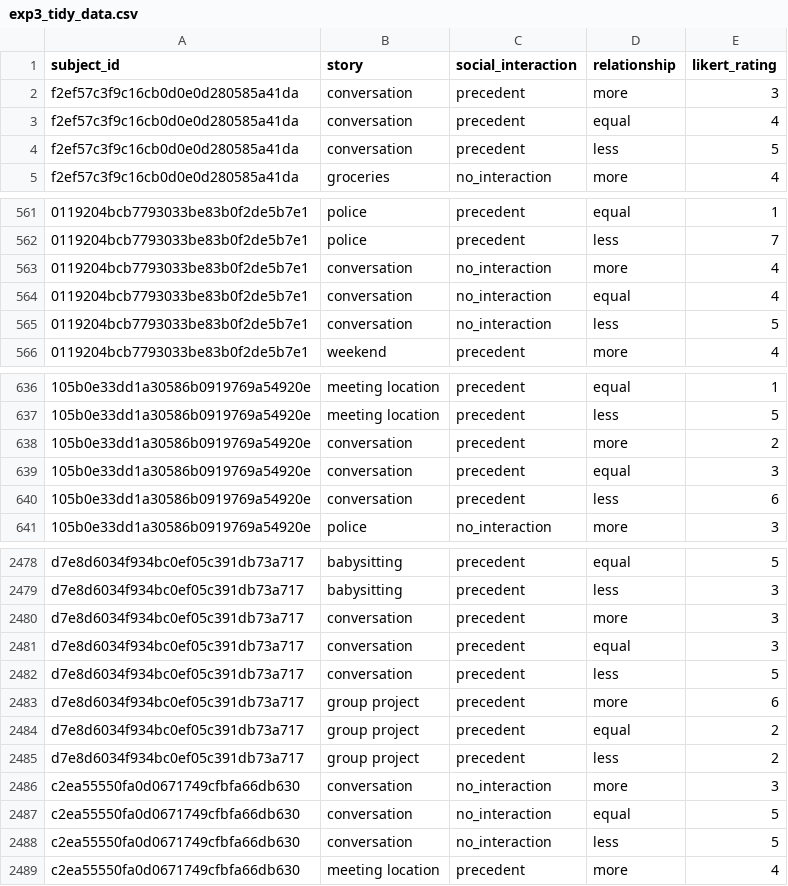
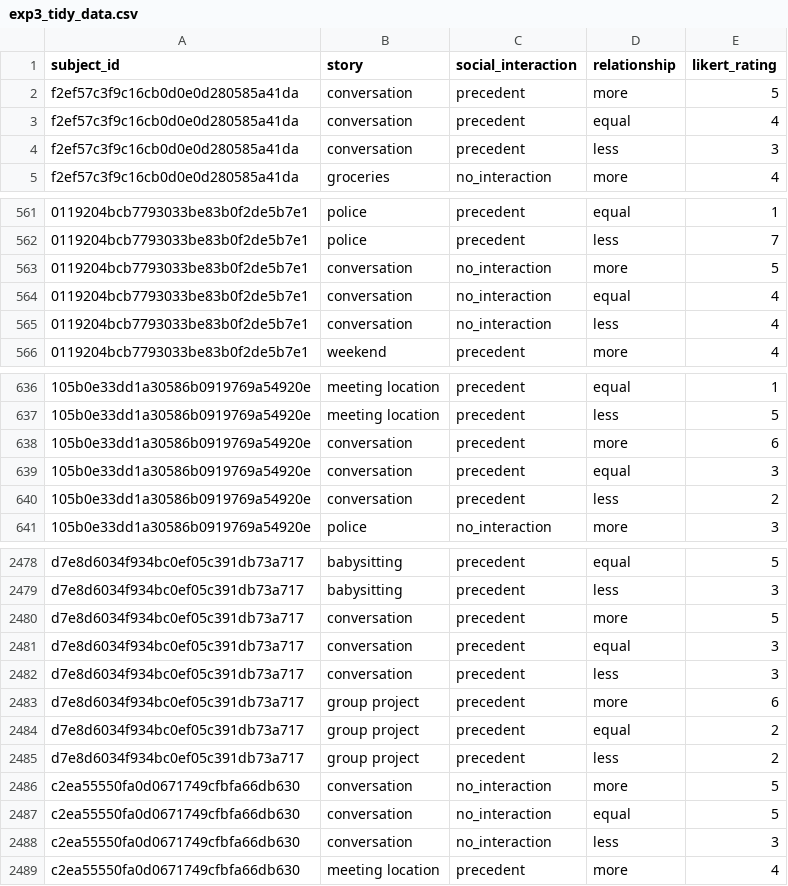
Before and after one commit to aliciamchen/generosity, a CSV file: data/exp3_tidy_data.csv, drawn as a sheet; only a part is shown, gaps mark what is left out; the diff covers the shown part only.

```diff
--- a/data/exp3_tidy_data.csv
+++ b/data/exp3_tidy_data.csv
@@ -1,5 +1,5 @@
 "subject_id","story","social_interaction","relationship","likert_rating"
-"f2ef57c3f9c16cb0d0e0d280585a41da","conversation","precedent","more",3
+"f2ef57c3f9c16cb0d0e0d280585a41da","conversation","precedent","more",5
 "f2ef57c3f9c16cb0d0e0d280585a41da","conversation","precedent","equal",4
-"f2ef57c3f9c16cb0d0e0d280585a41da","conversation","precedent","less",5
+"f2ef57c3f9c16cb0d0e0d280585a41da","conversation","precedent","less",3
 "f2ef57c3f9c16cb0d0e0d280585a41da","groceries","no_interaction","more",4
@@ -562,5 +562,5 @@
 "0119204bcb7793033be83b0f2de5b7e1","police","precedent","less",7
-"0119204bcb7793033be83b0f2de5b7e1","conversation","no_interaction","more",4
+"0119204bcb7793033be83b0f2de5b7e1","conversation","no_interaction","more",5
 "0119204bcb7793033be83b0f2de5b7e1","conversation","no_interaction","equal",4
-"0119204bcb7793033be83b0f2de5b7e1","conversation","no_interaction","less",5
+"0119204bcb7793033be83b0f2de5b7e1","conversation","no_interaction","less",4
 "0119204bcb7793033be83b0f2de5b7e1","weekend","precedent","more",4
@@ -637,5 +637,5 @@
 "105b0e33dd1a30586b0919769a54920e","meeting location","precedent","less",5
-"105b0e33dd1a30586b0919769a54920e","conversation","precedent","more",2
+"105b0e33dd1a30586b0919769a54920e","conversation","precedent","more",6
 "105b0e33dd1a30586b0919769a54920e","conversation","precedent","equal",3
-"105b0e33dd1a30586b0919769a54920e","conversation","precedent","less",6
+"105b0e33dd1a30586b0919769a54920e","conversation","precedent","less",2
 "105b0e33dd1a30586b0919769a54920e","police","no_interaction","more",3
@@ -2479,5 +2479,5 @@
 "d7e8d6034f934bc0ef05c391db73a717","babysitting","precedent","less",3
-"d7e8d6034f934bc0ef05c391db73a717","conversation","precedent","more",3
+"d7e8d6034f934bc0ef05c391db73a717","conversation","precedent","more",5
 "d7e8d6034f934bc0ef05c391db73a717","conversation","precedent","equal",3
-"d7e8d6034f934bc0ef05c391db73a717","conversation","precedent","less",5
+"d7e8d6034f934bc0ef05c391db73a717","conversation","precedent","less",3
 "d7e8d6034f934bc0ef05c391db73a717","group project","precedent","more",6
@@ -2485,5 +2485,5 @@
 "d7e8d6034f934bc0ef05c391db73a717","group project","precedent","less",2
-"c2ea55550fa0d0671749cfbfa66db630","conversation","no_interaction","more",3
+"c2ea55550fa0d0671749cfbfa66db630","conversation","no_interaction","more",5
 "c2ea55550fa0d0671749cfbfa66db630","conversation","no_interaction","equal",5
-"c2ea55550fa0d0671749cfbfa66db630","conversation","no_interaction","less",5
+"c2ea55550fa0d0671749cfbfa66db630","conversation","no_interaction","less",3
 "c2ea55550fa0d0671749cfbfa66db630","meeting location","precedent","more",4
```
Also changed, not shown: 31 edited cells elsewhere in this file, data/validation_effort/non_anonymized/validation_effort_demographics.csv, 36 other files.
